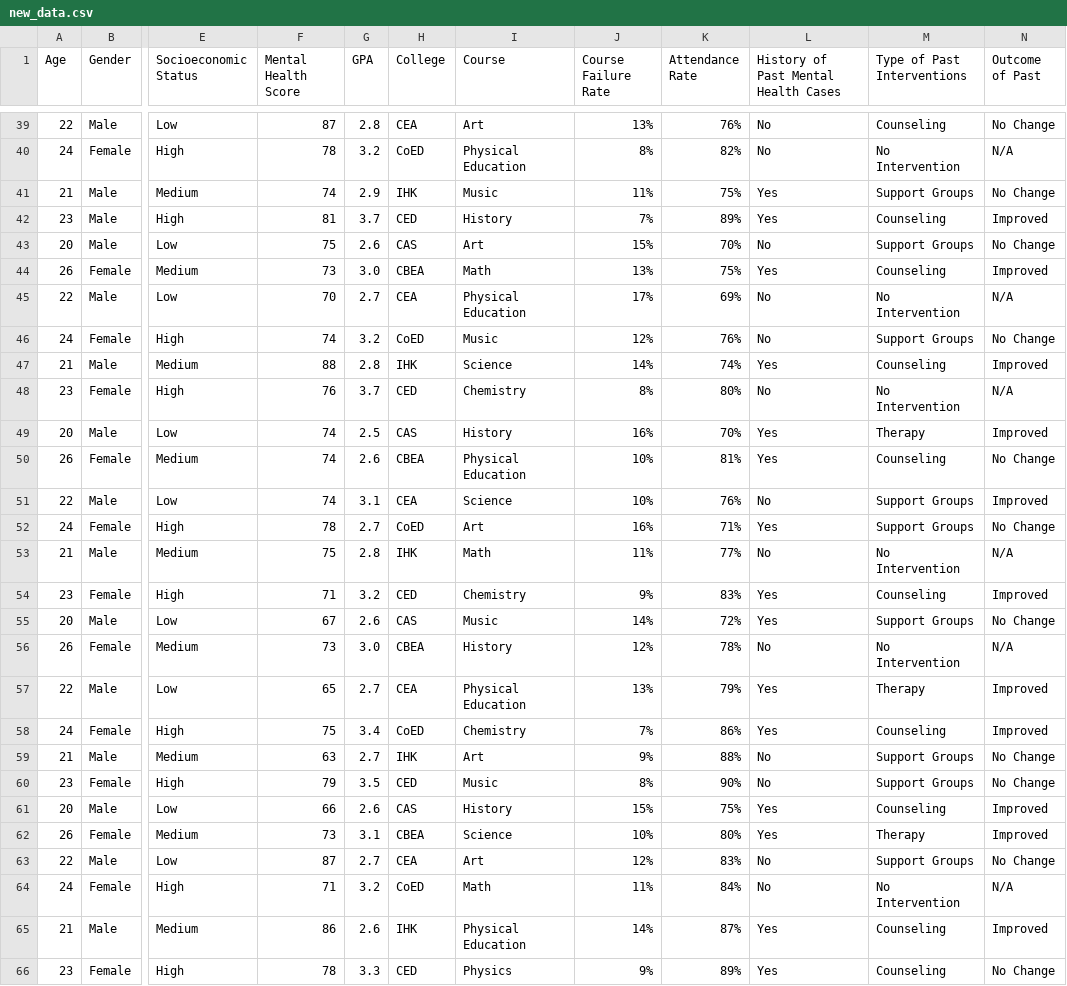
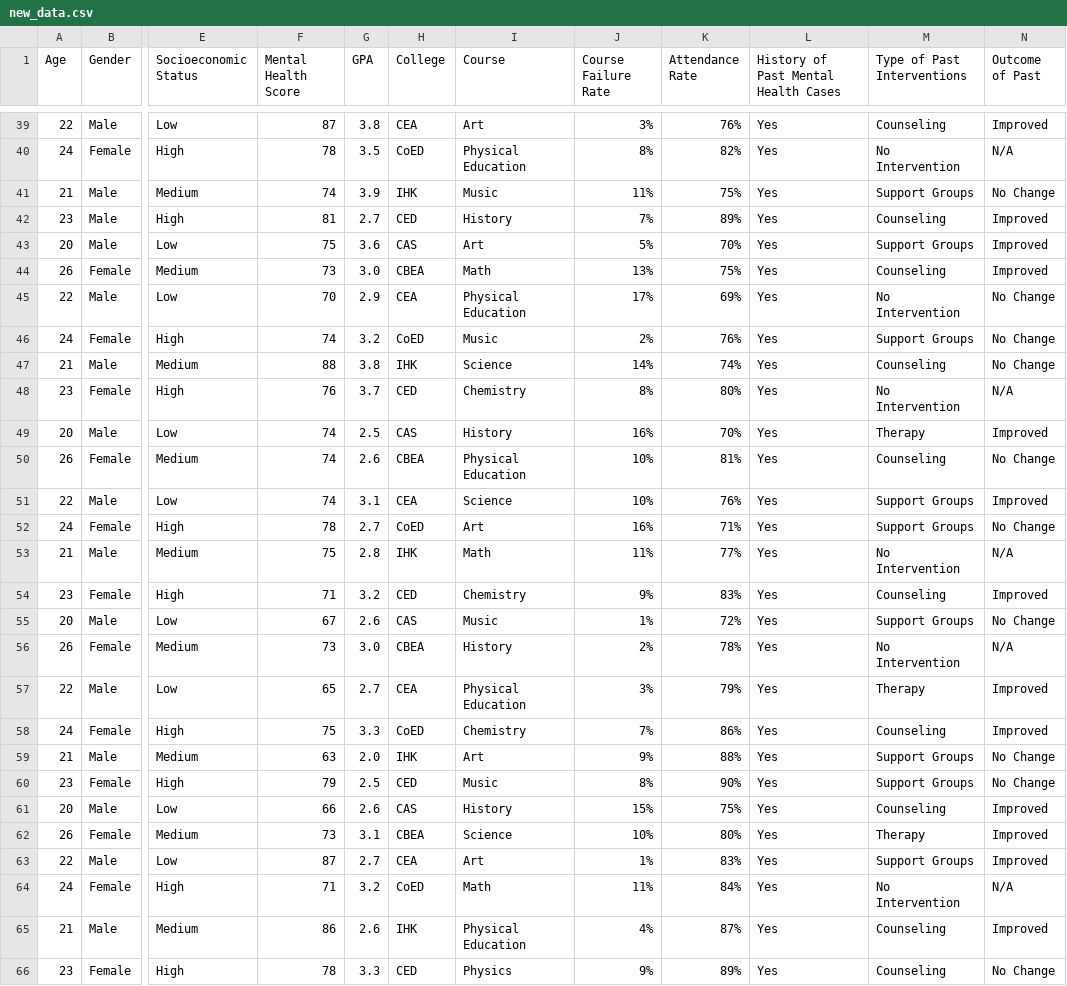
Before and after one commit to jangeloenciso/MindSight, a CSV file: app/data_processing/data/new_data.csv, drawn as a sheet; only a part is shown, gaps mark what is left out; the diff covers the shown part only; the diff names each change by its address in the sheet, - before the commit and + after, or states it on an @@ line.

```diff
--- a/app/data_processing/data/new_data.csv
+++ b/app/data_processing/data/new_data.csv
-G39 (GPA): 2.8
+G39 (GPA): 3.8
-J39 (Course Failure Rate): 13%
+J39 (Course Failure Rate): 3%
-L39:L40: No
+L39:L40: Yes
-N39 (Outcome of Past): No Change
+N39 (Outcome of Past): Improved
-G40 (GPA): 3.2
+G40 (GPA): 3.5
-G41 (GPA): 2.9
+G41 (GPA): 3.9
-G42 (GPA): 3.7
+G42 (GPA): 2.7
-G43 (GPA): 2.6
+G43 (GPA): 3.6
-J43 (Course Failure Rate): 15%
+J43 (Course Failure Rate): 5%
-L43: No
+L43: Yes
-N43 (Outcome of Past): No Change
+N43 (Outcome of Past): Improved
-G45 (GPA): 2.7
+G45 (GPA): 2.9
-L45:L46: No
+L45:L46: Yes
-N45 (Outcome of Past): N/A
+N45 (Outcome of Past): No Change
-J46 (Course Failure Rate): 12%
+J46 (Course Failure Rate): 2%
-G47 (GPA): 2.8
+G47 (GPA): 3.8
-N47 (Outcome of Past): Improved
+N47 (Outcome of Past): No Change
-L48: No
+L48: Yes
-L51: No
+L51: Yes
-L53: No
+L53: Yes
-J55 (Course Failure Rate): 14%
+J55 (Course Failure Rate): 1%
-J56 (Course Failure Rate): 12%
+J56 (Course Failure Rate): 2%
-L56: No
+L56: Yes
-J57 (Course Failure Rate): 13%
+J57 (Course Failure Rate): 3%
-G58 (GPA): 3.4
+G58 (GPA): 3.3
-G59 (GPA): 2.7
+G59 (GPA): 2.0
-L59:L60: No
+L59:L60: Yes
-G60 (GPA): 3.5
+G60 (GPA): 2.5
-J63 (Course Failure Rate): 12%
+J63 (Course Failure Rate): 1%
-L63:L64: No
+L63:L64: Yes
-N63 (Outcome of Past): No Change
+N63 (Outcome of Past): Improved
-J65 (Course Failure Rate): 14%
+J65 (Course Failure Rate): 4%
```
Also changed, not shown: 79 edited cells elsewhere in this file, app/data_processing/data/dummy_data.csv, 8 other files.
